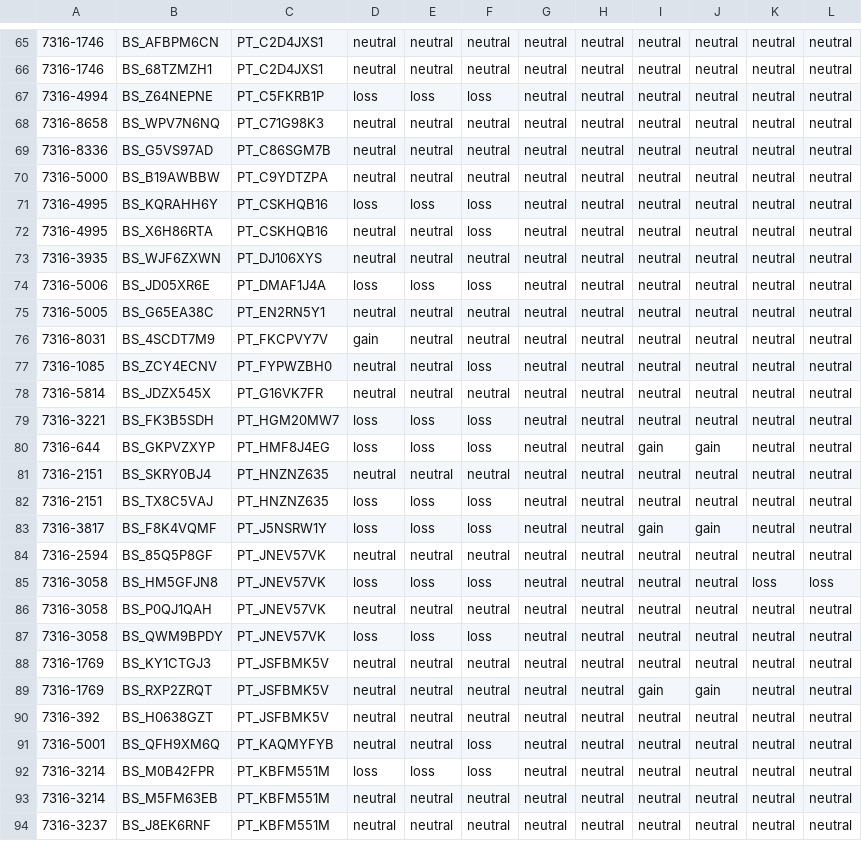
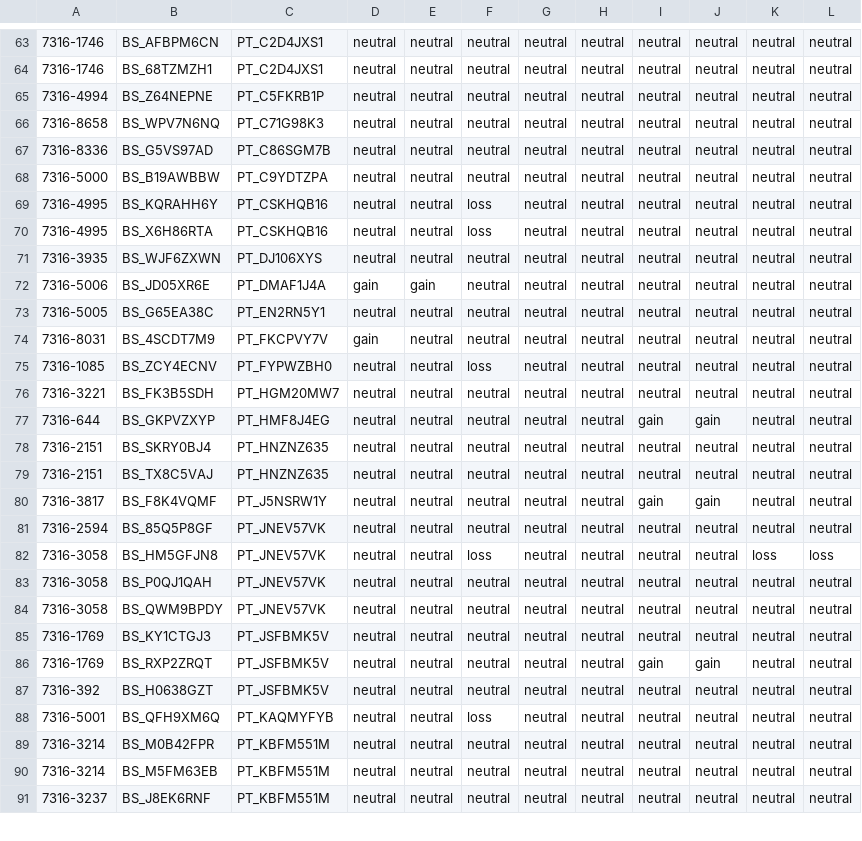
Before and after one commit to kgaonkar6/OpenPBTA-analysis, a TSV file: analyses/molecular-subtyping-HGG/results/HGG_cleaned_cnv.tsv, drawn as a sheet; only a part is shown, gaps mark what is left out; removed rows and columns are numbered as before the commit, all else as after; the diff covers the shown part only; the diff names each change by its address in the sheet, - before the commit and + after, or states it on an @@ line.

```diff
--- a/analyses/molecular-subtyping-HGG/results/HGG_cleaned_cnv.tsv
+++ b/analyses/molecular-subtyping-HGG/results/HGG_cleaned_cnv.tsv
-D65: loss
+D65: neutral
-E65: loss
+E65: neutral
-F65: loss
+F65: neutral
-D69: loss
+D69: neutral
-E69: loss
+E69: neutral
-D72: loss
+D72: gain
-E72: loss
+E72: gain
-F72: loss
+F72: neutral
-row 78: 7316-5814 | BS_JDZX545X | PT_G16VK7FR | neutral | neutral | neutral | neutral | neutral | neutral | neutral | neutral | neutral
-D76:D77: loss
+D76:D77: neutral
-E76:E77: loss
+E76:E77: neutral
-F76:F77: loss
+F76:F77: neutral
-D79:D80: loss
+D79:D80: neutral
-E79:E80: loss
+E79:E80: neutral
-F79:F80: loss
+F79:F80: neutral
-D82: loss
+D82: neutral
-E82: loss
+E82: neutral
-D84: loss
+D84: neutral
-E84: loss
+E84: neutral
-F84: loss
+F84: neutral
-D89: loss
+D89: neutral
-E89: loss
+E89: neutral
-F89: loss
+F89: neutral
```
Also changed, not shown: 2 removed rows, 2 moved rows and 116 edited cells elsewhere in this file, analyses/molecular-subtyping-pathology/results/compiled_molecular_subtypes.tsv, 21 other files.
